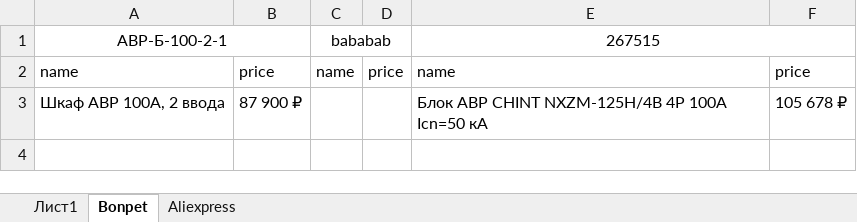
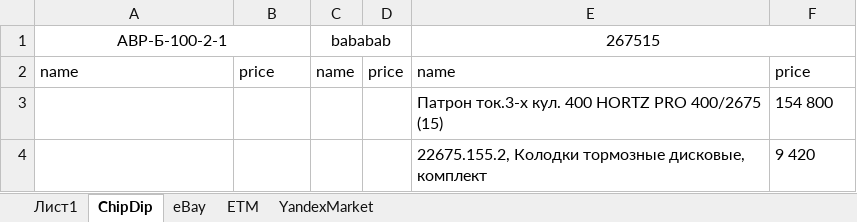
Before and after one commit to gariildaneev/EMParser, an Excel workbook: temp_data.xlsx, sheet ChipDip, drawn as a sheet; values as stored, in another font and other column widths than the file's, no borders; removed rows and columns are numbered as before the commit, all else as after; the diff names each change by its address in the sheet, - before the commit and + after, or states it on an @@ line.

```diff
--- a/temp_data.xlsx (sheet ChipDip)
+++ b/temp_data.xlsx (sheet ChipDip)
-sheet tab: Bonpet
+sheet tab: ChipDip
-sheet tab: Aliexpress
+sheet tab: eBay
+sheet tab: ETM
+sheet tab: YandexMarket
-row 3: Шкаф АВР 100А, 2 ввода | 87 900 ₽ |  |  | Блок АВР CHINT NXZM-125H/4B 4P 100А Icn=50 кА | 105 678 ₽
+row 3:  |  |  |  | Патрон ток.3-х кул. 400 HORTZ PRO 400/2675 (15) | 154 800
+row 4:  |  |  |  | 22675.155.2, Колодки тормозные дисковые, комплект | 9 420
```
Also changed, not shown: sheet Лист1, sheet eBay, 7 other files.
